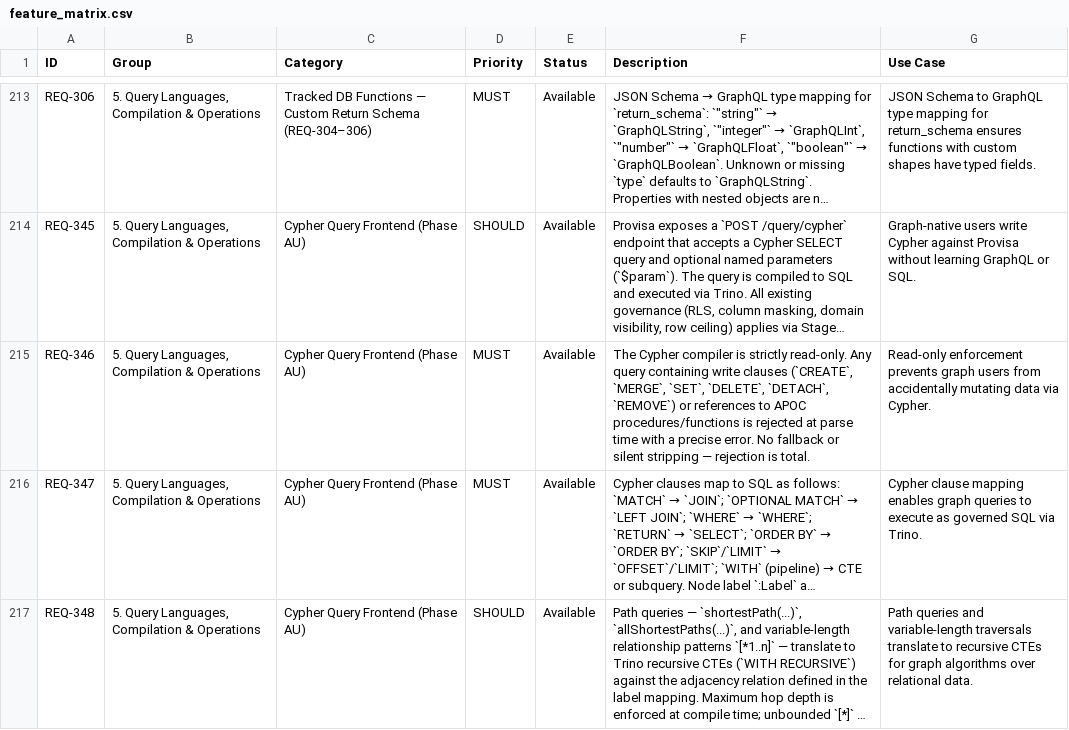
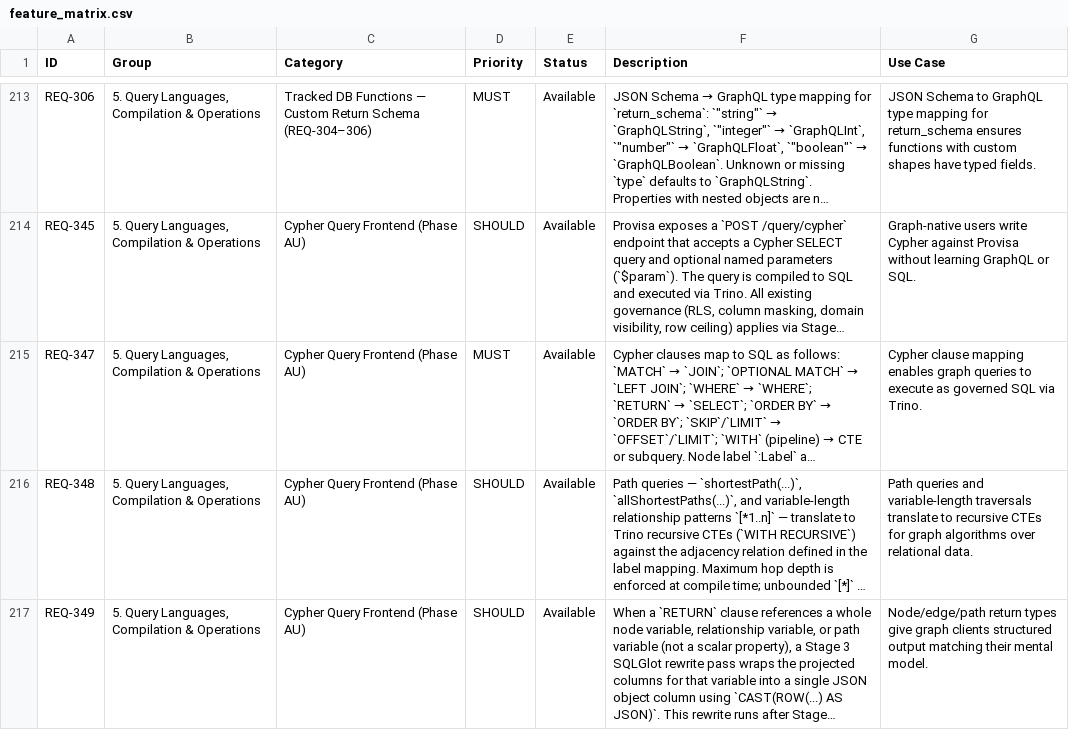
Before and after one commit to kenstott/provisa, a CSV file: docs/exports/feature_matrix.csv, drawn as a sheet; only a part is shown, gaps mark what is left out; the shorter side is filled out with more unchanged rows; long unchanged cells end in …; removed rows and columns are numbered as before the commit, all else as after; the diff covers the shown part only; the diff names each change by its address in the sheet, - before the commit and + after, or states it on an @@ line.

```diff
--- a/docs/exports/feature_matrix.csv
+++ b/docs/exports/feature_matrix.csv
-row 215: REQ-346 | 5. Query Languages, Compilation & Operations | Cypher Query Frontend (Phase AU) | MUST | Available | The Cypher compiler is strictly read-only. Any query containing write clauses (`CREATE`, `MERGE`, `SET`, `DELETE`, `DETACH`, `REMOVE`) or references to APOC procedures/functions is rejected at parse time with a precise error. No fallback or silent stripping — rejection is total. | Read-only enforcement prevents graph users from accidentally mutating data via Cypher.
```
Also changed, not shown: 1 added row and 1 edited cell elsewhere in this file, docs/exports/traceability_matrix.csv, 4 other files.
